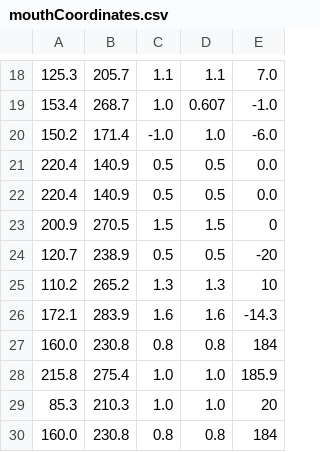
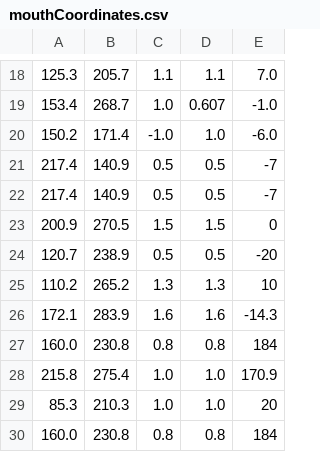
Before and after one commit to shaneak03/HackNRoll-Kitty, a CSV file: lazykh/code/mouthCoordinates.csv, drawn as a sheet; only a part is shown, gaps mark what is left out.

```diff
--- a/lazykh/code/mouthCoordinates.csv
+++ b/lazykh/code/mouthCoordinates.csv
@@ -20,4 +20,4 @@
 150.2,171.4,-1.0,1.0,-6.0
-220.4,140.9,0.5,0.5,0.0
-220.4,140.9,0.5,0.5,0.0
+217.4,140.9,0.5,0.5,-7
+217.4,140.9,0.5,0.5,-7
 200.9,270.5,1.5,1.5,0
@@ -27,3 +27,3 @@
 160.0,230.8,0.8,0.8,184
-215.8,275.4,1.0,1.0,185.9
+215.8,275.4,1.0,1.0,170.9
 85.3,210.3,1.0,1.0,20
```
Also changed, not shown: lazykh/working_example/script_schedule.csv, 11 other files.
